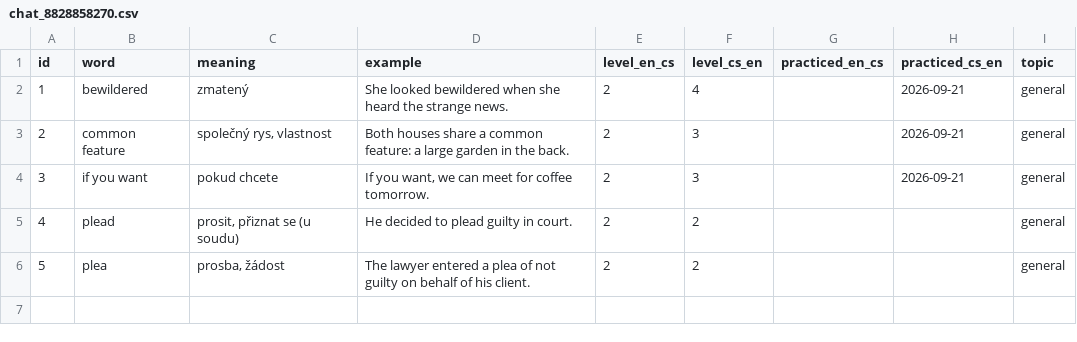
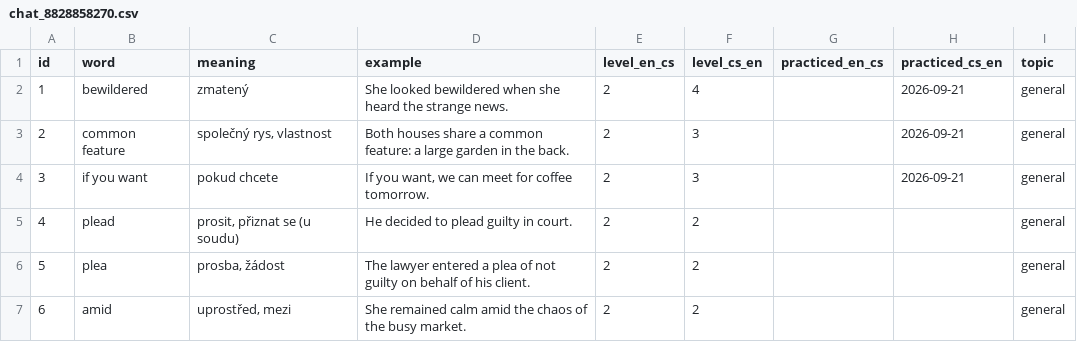
Before and after one commit to KubaDotVaclavik/flashc, a CSV file: data/chat_8828858270.csv, drawn as a sheet.

Commit message:
Record flashc-add

```diff
--- a/data/chat_8828858270.csv
+++ b/data/chat_8828858270.csv
@@ -6 +6,2 @@ id,word,meaning,example,level_en_cs,level_cs_en,practiced_en_cs,practiced_cs_en,
 5,plea,"prosba, žádost",The lawyer entered a plea of not guilty on behalf of his client.,2,2,,,general
+6,amid,"uprostřed, mezi",She remained calm amid the chaos of the busy market.,2,2,,,general
```
